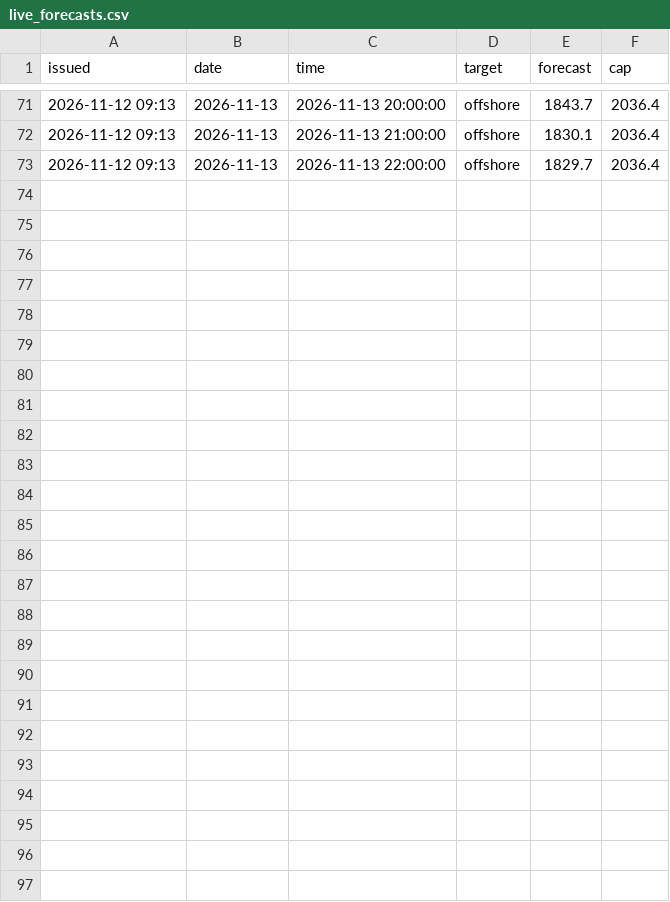
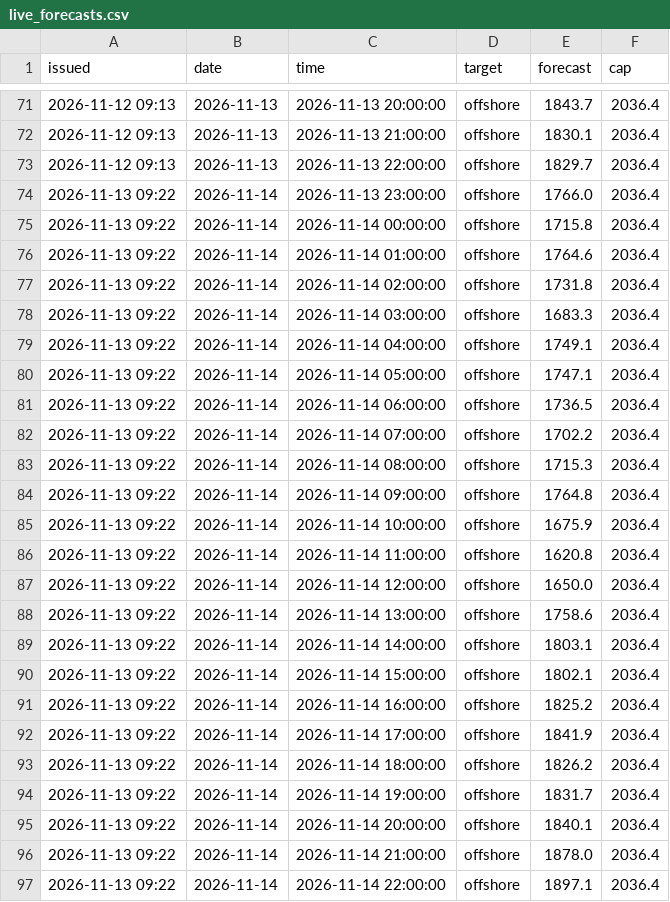
Before and after one commit to jacobazu/dk1-renewables-forecasting, a CSV file: forecasts/live_forecasts.csv, drawn as a sheet; only a part is shown, gaps mark what is left out; the diff names each change by its address in the sheet, - before the commit and + after, or states it on an @@ line.

```diff
--- a/forecasts/live_forecasts.csv
+++ b/forecasts/live_forecasts.csv
+row 74: 2026-11-13 09:22 | 2026-11-14 | 2026-11-13 23:00:00 | offshore | 1766.0 | 2036.4
+row 75: 2026-11-13 09:22 | 2026-11-14 | 2026-11-14 00:00:00 | offshore | 1715.8 | 2036.4
+row 76: 2026-11-13 09:22 | 2026-11-14 | 2026-11-14 01:00:00 | offshore | 1764.6 | 2036.4
+row 77: 2026-11-13 09:22 | 2026-11-14 | 2026-11-14 02:00:00 | offshore | 1731.8 | 2036.4
+row 78: 2026-11-13 09:22 | 2026-11-14 | 2026-11-14 03:00:00 | offshore | 1683.3 | 2036.4
+row 79: 2026-11-13 09:22 | 2026-11-14 | 2026-11-14 04:00:00 | offshore | 1749.1 | 2036.4
+row 80: 2026-11-13 09:22 | 2026-11-14 | 2026-11-14 05:00:00 | offshore | 1747.1 | 2036.4
+row 81: 2026-11-13 09:22 | 2026-11-14 | 2026-11-14 06:00:00 | offshore | 1736.5 | 2036.4
+row 82: 2026-11-13 09:22 | 2026-11-14 | 2026-11-14 07:00:00 | offshore | 1702.2 | 2036.4
+row 83: 2026-11-13 09:22 | 2026-11-14 | 2026-11-14 08:00:00 | offshore | 1715.3 | 2036.4
+row 84: 2026-11-13 09:22 | 2026-11-14 | 2026-11-14 09:00:00 | offshore | 1764.8 | 2036.4
+row 85: 2026-11-13 09:22 | 2026-11-14 | 2026-11-14 10:00:00 | offshore | 1675.9 | 2036.4
+row 86: 2026-11-13 09:22 | 2026-11-14 | 2026-11-14 11:00:00 | offshore | 1620.8 | 2036.4
+row 87: 2026-11-13 09:22 | 2026-11-14 | 2026-11-14 12:00:00 | offshore | 1650.0 | 2036.4
+row 88: 2026-11-13 09:22 | 2026-11-14 | 2026-11-14 13:00:00 | offshore | 1758.6 | 2036.4
+row 89: 2026-11-13 09:22 | 2026-11-14 | 2026-11-14 14:00:00 | offshore | 1803.1 | 2036.4
+row 90: 2026-11-13 09:22 | 2026-11-14 | 2026-11-14 15:00:00 | offshore | 1802.1 | 2036.4
+row 91: 2026-11-13 09:22 | 2026-11-14 | 2026-11-14 16:00:00 | offshore | 1825.2 | 2036.4
+row 92: 2026-11-13 09:22 | 2026-11-14 | 2026-11-14 17:00:00 | offshore | 1841.9 | 2036.4
+row 93: 2026-11-13 09:22 | 2026-11-14 | 2026-11-14 18:00:00 | offshore | 1826.2 | 2036.4
+row 94: 2026-11-13 09:22 | 2026-11-14 | 2026-11-14 19:00:00 | offshore | 1831.7 | 2036.4
+row 95: 2026-11-13 09:22 | 2026-11-14 | 2026-11-14 20:00:00 | offshore | 1840.1 | 2036.4
+row 96: 2026-11-13 09:22 | 2026-11-14 | 2026-11-14 21:00:00 | offshore | 1878.0 | 2036.4
+row 97: 2026-11-13 09:22 | 2026-11-14 | 2026-11-14 22:00:00 | offshore | 1897.1 | 2036.4
```
Also changed, not shown: 1 other file.
